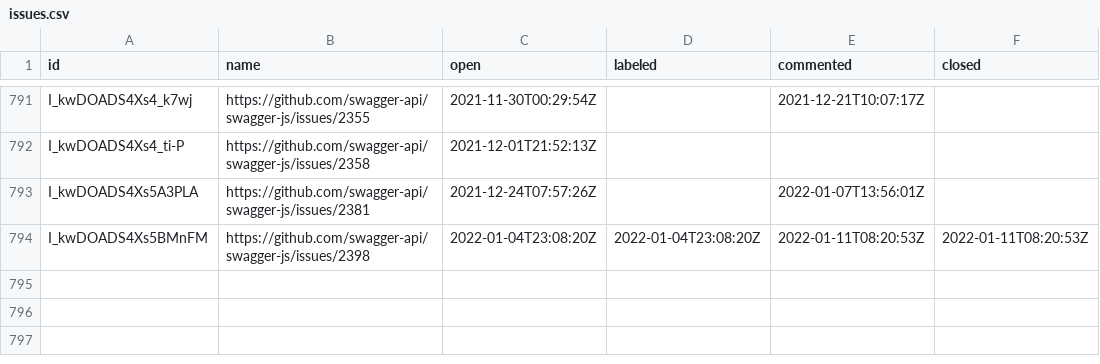
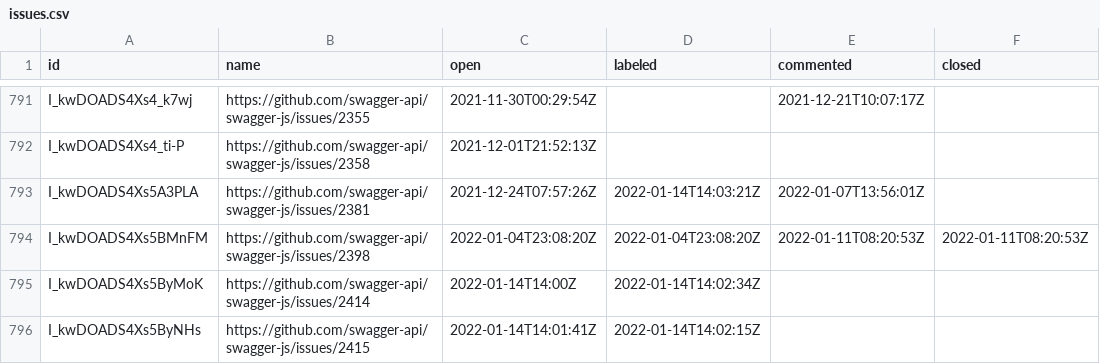
Before and after one commit to SmartBear/swagger-oselvar-metrics, a CSV file: data/swagger-api/swagger-js/issues.csv, drawn as a sheet; only a part is shown, gaps mark what is left out.

```diff
--- a/data/swagger-api/swagger-js/issues.csv
+++ b/data/swagger-api/swagger-js/issues.csv
@@ -792,3 +792,5 @@ I_kwDOADS4Xs4_k7wj,https://github.com/swagger-api/swagger-js/issues/2355,2021-11
 I_kwDOADS4Xs4_ti-P,https://github.com/swagger-api/swagger-js/issues/2358,2021-12-01T21:52:13Z,,,
-I_kwDOADS4Xs5A3PLA,https://github.com/swagger-api/swagger-js/issues/2381,2021-12-24T07:57:26Z,,2022-01-07T13:56:01Z,
+I_kwDOADS4Xs5A3PLA,https://github.com/swagger-api/swagger-js/issues/2381,2021-12-24T07:57:26Z,2022-01-14T14:03:21Z,2022-01-07T13:56:01Z,
 I_kwDOADS4Xs5BMnFM,https://github.com/swagger-api/swagger-js/issues/2398,2022-01-04T23:08:20Z,2022-01-04T23:08:20Z,2022-01-11T08:20:53Z,2022-01-11T08:20:53Z
+I_kwDOADS4Xs5ByMoK,https://github.com/swagger-api/swagger-js/issues/2414,2022-01-14T14:00Z,2022-01-14T14:02:34Z,,
+I_kwDOADS4Xs5ByNHs,https://github.com/swagger-api/swagger-js/issues/2415,2022-01-14T14:01:41Z,2022-01-14T14:02:15Z,,
```
Also changed, not shown: data/swagger-api/swagger-codegen/issues.csv, data/swagger-api/swagger-js/pullRequests.csv, 1 other file.
